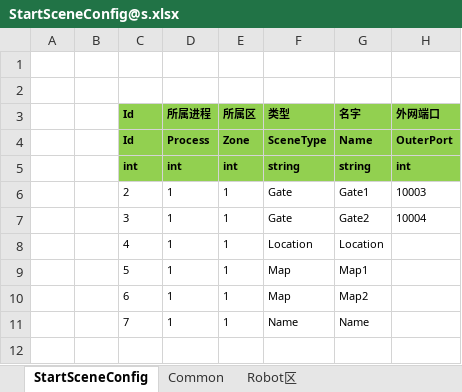
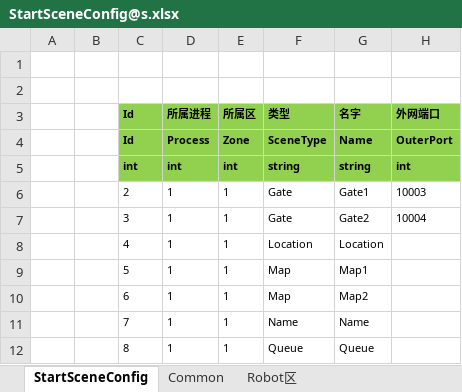
Before and after one commit to mltqiao/ET-EUI, an Excel workbook: Excel/StartSceneConfig@s.xlsx, sheet StartSceneConfig, drawn as a sheet; values as stored, in another font and other column widths than the file's, no borders; the diff names each change by its address in the sheet, - before the commit and + after, or states it on an @@ line.

```diff
--- a/Excel/StartSceneConfig@s.xlsx (sheet StartSceneConfig)
+++ b/Excel/StartSceneConfig@s.xlsx (sheet StartSceneConfig)
+row 12:  |  | 8 | 1 | 1 | Queue | Queue
```
Also changed, not shown: 12 other files.
